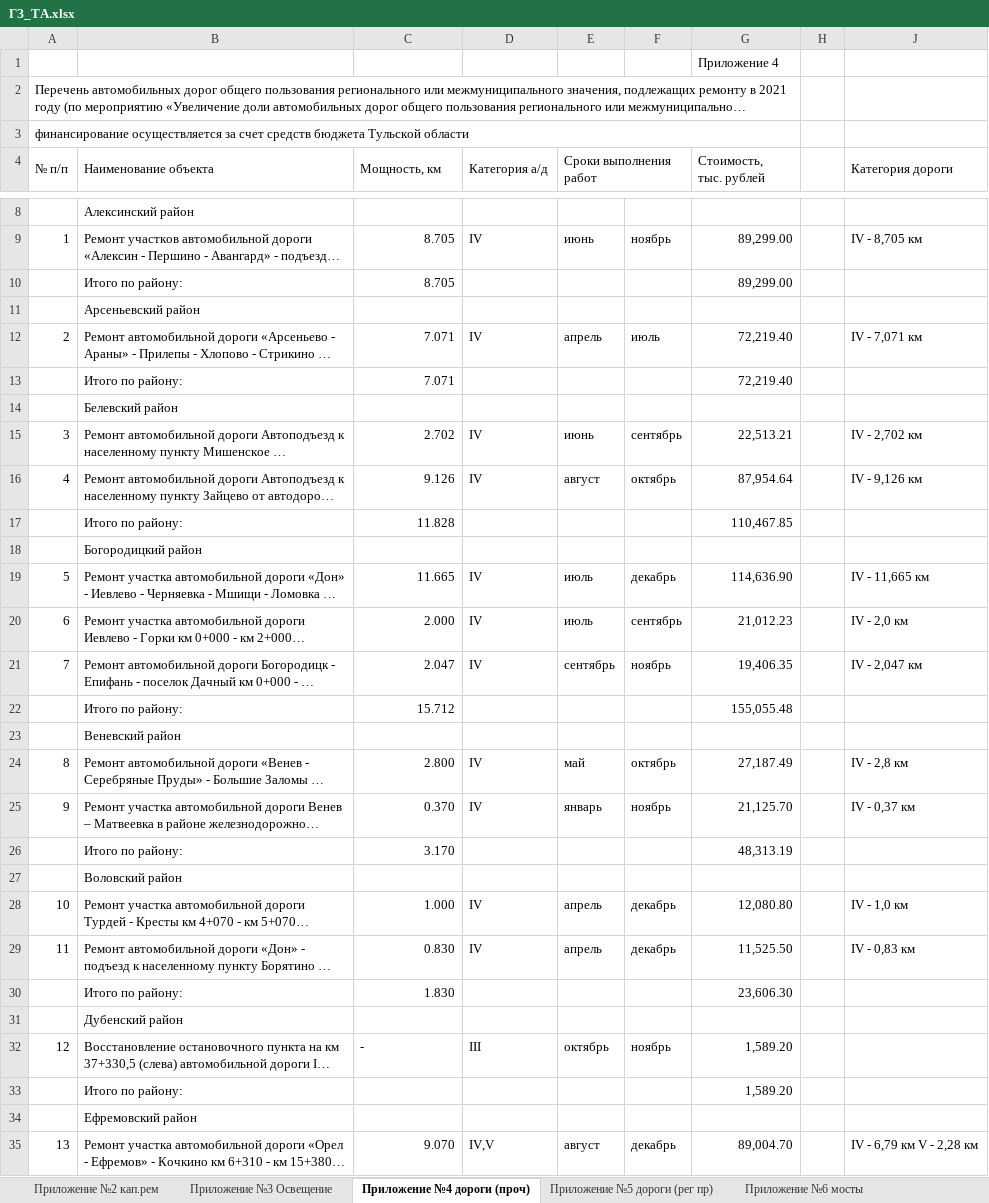
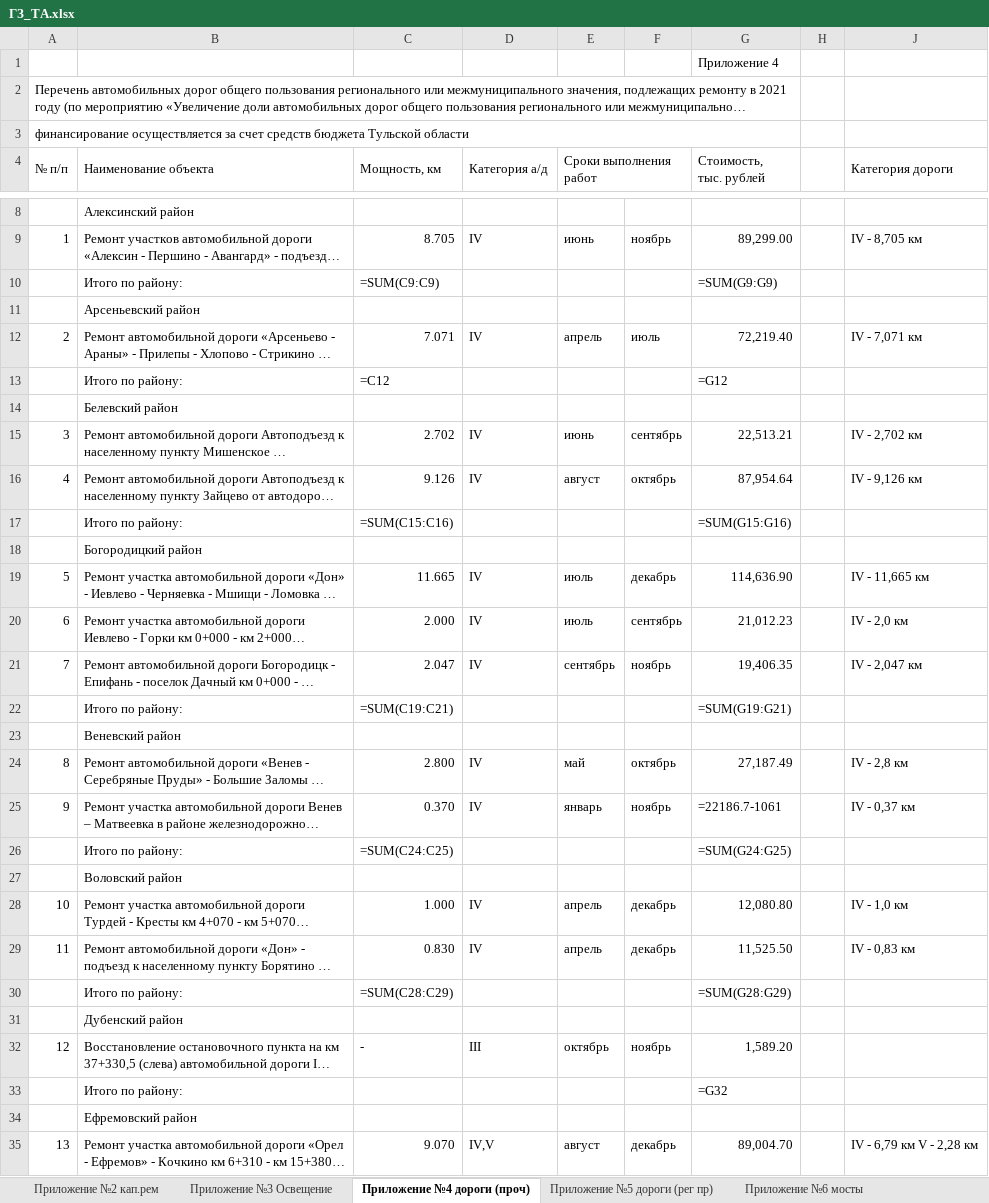
Before and after one commit to ErmakFPG/report_updater, an Excel workbook: ГЗ_ТА.xlsx, sheet Приложение №4 дороги (проч), drawn as a sheet; only a part is shown, gaps mark what is left out; long unchanged cells end in …; values as stored, in another font and other column widths than the file's, no cell formats; formulas without a stored value are shown as written; removed rows and columns are numbered as before the commit, all else as after; the diff covers the shown part only; the diff names each change by its address in the sheet, - before the commit and + after, or states it on an @@ line.

```diff
--- a/ГЗ_ТА.xlsx (sheet Приложение №4 дороги (проч))
+++ b/ГЗ_ТА.xlsx (sheet Приложение №4 дороги (проч))
-row 10:  | Итого по району: | 8.705 |  |  |  | 89,299.00
+row 10:  | Итого по району: | =SUM(C9:C9) |  |  |  | =SUM(G9:G9)
-row 13:  | Итого по району: | 7.071 |  |  |  | 72,219.40
+row 13:  | Итого по району: | =C12 |  |  |  | =G12
-row 17:  | Итого по району: | 11.828 |  |  |  | 110,467.85
+row 17:  | Итого по району: | =SUM(C15:C16) |  |  |  | =SUM(G15:G16)
-row 22:  | Итого по району: | 15.712 |  |  |  | 155,055.48
+row 22:  | Итого по району: | =SUM(C19:C21) |  |  |  | =SUM(G19:G21)
-G25 (Стоимость, тыс. рублей): 21,125.70
+G25 (Стоимость, тыс. рублей): =22186.7-1061
-row 26:  | Итого по району: | 3.170 |  |  |  | 48,313.19
+row 26:  | Итого по району: | =SUM(C24:C25) |  |  |  | =SUM(G24:G25)
-row 30:  | Итого по району: | 1.830 |  |  |  | 23,606.30
+row 30:  | Итого по району: | =SUM(C28:C29) |  |  |  | =SUM(G28:G29)
-G33 (Стоимость, тыс. рублей): 1,589.20
+G33 (Стоимость, тыс. рублей): =G32
```
Also changed, not shown: 14 added rows and 14 removed rows elsewhere in this sheet, sheet Приложение №5 дороги (рег пр), sheet Приложение №3 Освещение, sheet Приложение №6 мосты, sheet Приложение №2 кап.рем, sheet Приложение №7 содержание, sheet Приложение №8 содержание, cell formats, hidden cells, ремонт_2021.xlsx, 2 other files.
